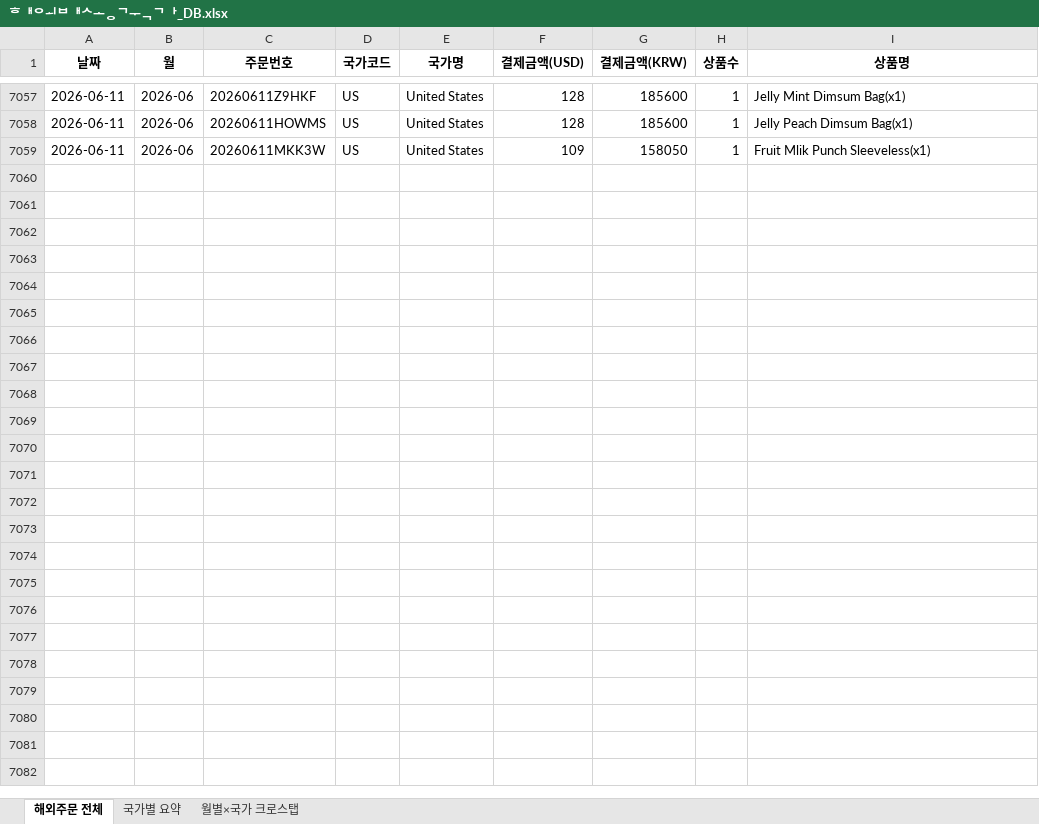
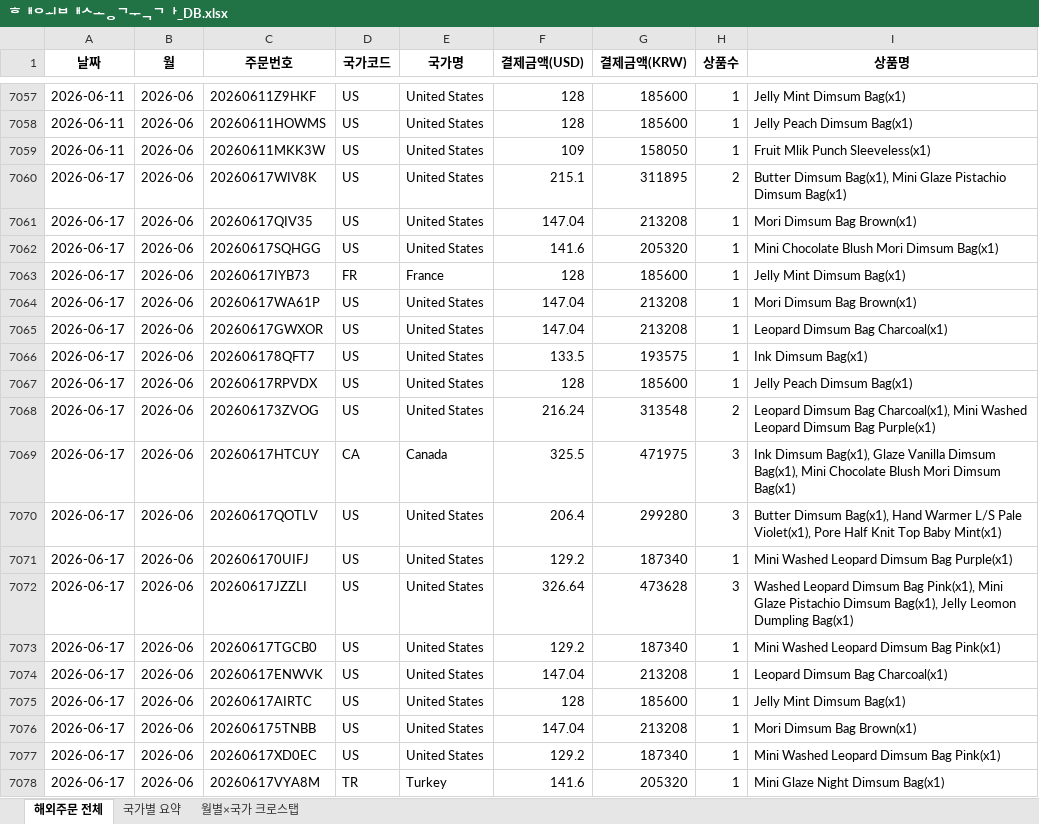
Before and after one commit to awakebydamonlee-create/sales-dashboard, an Excel workbook: 해외배송국가_DB.xlsx, sheet 해외주문 전체, drawn as a sheet; only a part is shown, gaps mark what is left out; values as stored, in another font and other column widths than the file's, no borders; the diff covers the shown part only; the diff names each change by its address in the sheet, - before the commit and + after, or states it on an @@ line.

```diff
--- a/해외배송국가_DB.xlsx (sheet 해외주문 전체)
+++ b/해외배송국가_DB.xlsx (sheet 해외주문 전체)
+row 7060: 2026-06-17 | 2026-06 | 20260617WIV8K | US | United States | 215.1 | 311895 | 2 | Butter Dimsum Bag(x1), Mini Glaze Pistachio Dimsum Bag(x1)
+row 7061: 2026-06-17 | 2026-06 | 20260617QIV35 | US | United States | 147.04 | 213208 | 1 | Mori Dimsum Bag Brown(x1)
+row 7062: 2026-06-17 | 2026-06 | 20260617SQHGG | US | United States | 141.6 | 205320 | 1 | Mini Chocolate Blush Mori Dimsum Bag(x1)
+row 7063: 2026-06-17 | 2026-06 | 20260617IYB73 | FR | France | 128 | 185600 | 1 | Jelly Mint Dimsum Bag(x1)
+row 7064: 2026-06-17 | 2026-06 | 20260617WA61P | US | United States | 147.04 | 213208 | 1 | Mori Dimsum Bag Brown(x1)
+row 7065: 2026-06-17 | 2026-06 | 20260617GWXOR | US | United States | 147.04 | 213208 | 1 | Leopard Dimsum Bag Charcoal(x1)
+row 7066: 2026-06-17 | 2026-06 | 202606178QFT7 | US | United States | 133.5 | 193575 | 1 | Ink Dimsum Bag(x1)
+row 7067: 2026-06-17 | 2026-06 | 20260617RPVDX | US | United States | 128 | 185600 | 1 | Jelly Peach Dimsum Bag(x1)
+row 7068: 2026-06-17 | 2026-06 | 202606173ZVOG | US | United States | 216.24 | 313548 | 2 | Leopard Dimsum Bag Charcoal(x1), Mini Washed Leopard Dimsum Bag Purple(x1)
+row 7069: 2026-06-17 | 2026-06 | 20260617HTCUY | CA | Canada | 325.5 | 471975 | 3 | Ink Dimsum Bag(x1), Glaze Vanilla Dimsum Bag(x1), Mini Chocolate Blush Mori Dimsum Bag(x1)
+row 7070: 2026-06-17 | 2026-06 | 20260617QOTLV | US | United States | 206.4 | 299280 | 3 | Butter Dimsum Bag(x1), Hand Warmer L/S Pale Violet(x1), Pore Half Knit Top Baby Mint(x1)
+row 7071: 2026-06-17 | 2026-06 | 202606170UIFJ | US | United States | 129.2 | 187340 | 1 | Mini Washed Leopard Dimsum Bag Purple(x1)
+row 7072: 2026-06-17 | 2026-06 | 20260617JZZLI | US | United States | 326.64 | 473628 | 3 | Washed Leopard Dimsum Bag Pink(x1), Mini Glaze Pistachio Dimsum Bag(x1), Jelly Leomon Dumpling Bag(x1)
+row 7073: 2026-06-17 | 2026-06 | 20260617TGCB0 | US | United States | 129.2 | 187340 | 1 | Mini Washed Leopard Dimsum Bag Pink(x1)
+row 7074: 2026-06-17 | 2026-06 | 20260617ENWVK | US | United States | 147.04 | 213208 | 1 | Leopard Dimsum Bag Charcoal(x1)
+row 7075: 2026-06-17 | 2026-06 | 20260617AIRTC | US | United States | 128 | 185600 | 1 | Jelly Mint Dimsum Bag(x1)
+row 7076: 2026-06-17 | 2026-06 | 202606175TNBB | US | United States | 147.04 | 213208 | 1 | Mori Dimsum Bag Brown(x1)
+row 7077: 2026-06-17 | 2026-06 | 20260617XD0EC | US | United States | 129.2 | 187340 | 1 | Mini Washed Leopard Dimsum Bag Pink(x1)
+row 7078: 2026-06-17 | 2026-06 | 20260617VYA8M | TR | Turkey | 141.6 | 205320 | 1 | Mini Glaze Night Dimsum Bag(x1)
```
Also changed, not shown: 51 added rows elsewhere in this sheet, sheet 국가별 요약, sheet 월별×국가 크로스탭, 7 other files.
